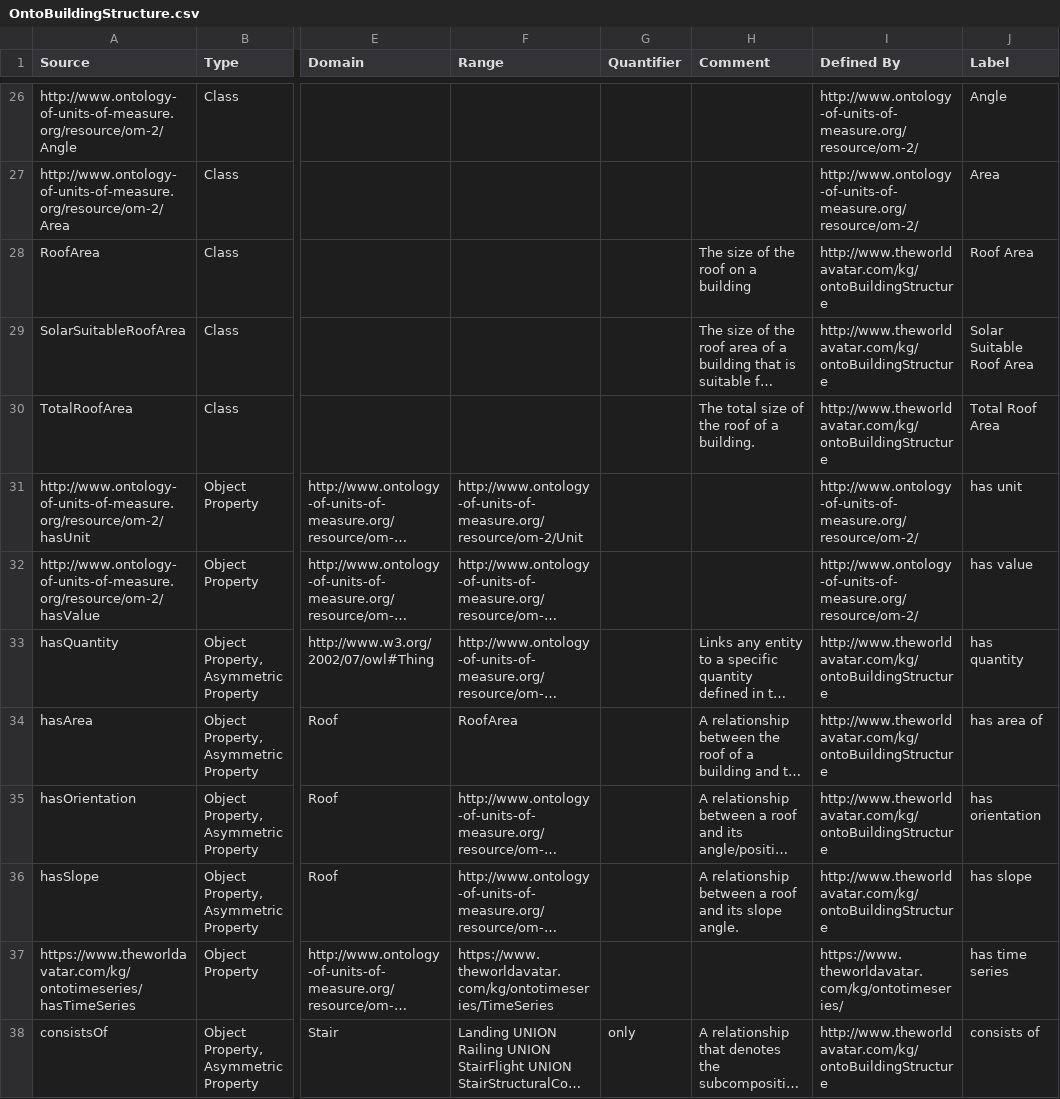
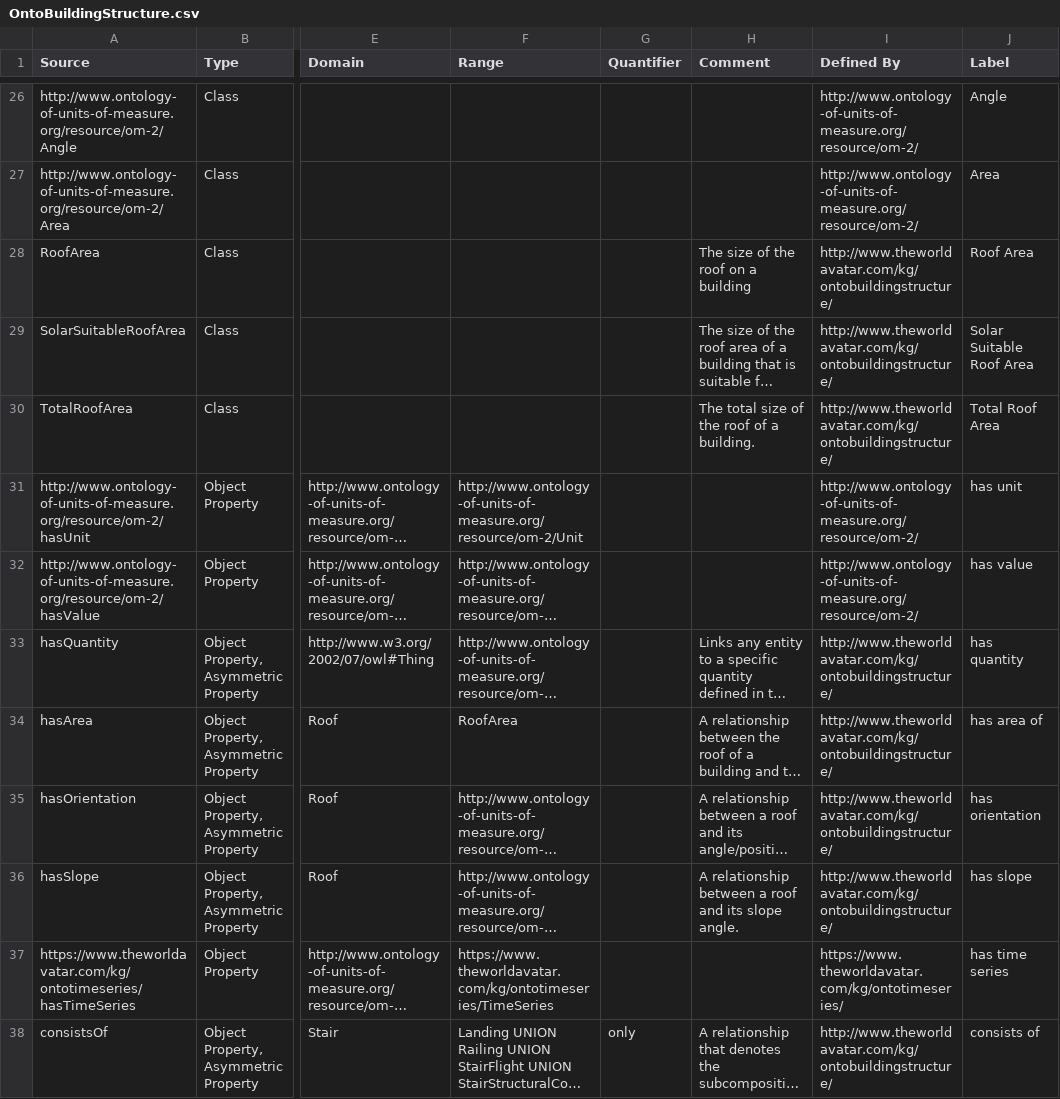
Before and after one commit to msff2/ontology, a CSV file: JPS_Ontology/ontology/ontobuildingstructure/OntoBuildingStructure.csv, drawn as a sheet; only a part is shown, gaps mark what is left out; long unchanged cells end in …; the diff covers the shown part only; the diff names each change by its address in the sheet, - before the commit and + after, or states it on an @@ line.

Commit message:
dev-ontobuildingstructure: Generate owl file, and updated namespaces in csv

```diff
--- a/JPS_Ontology/ontology/ontobuildingstructure/OntoBuildingStructure.csv
+++ b/JPS_Ontology/ontology/ontobuildingstructure/OntoBuildingStructure.csv
-I28:I30 (Defined By): http://www.theworldavatar.com/kg/ontoBuildingStructure
+I28:I30 (Defined By): http://www.theworldavatar.com/kg/ontobuildingstructure/
-I33:I36 (Defined By): http://www.theworldavatar.com/kg/ontoBuildingStructure
+I33:I36 (Defined By): http://www.theworldavatar.com/kg/ontobuildingstructure/
-I38 (Defined By): http://www.theworldavatar.com/kg/ontoBuildingStructure
+I38 (Defined By): http://www.theworldavatar.com/kg/ontobuildingstructure/
```
Also changed, not shown: 27 edited cells elsewhere in this file, 1 other file.
